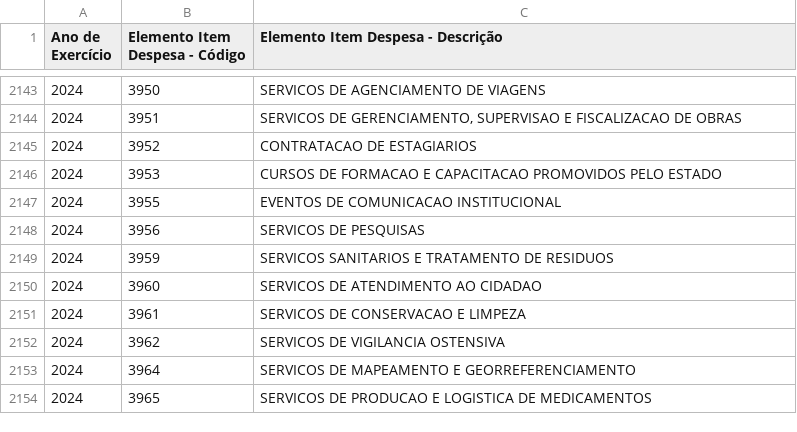
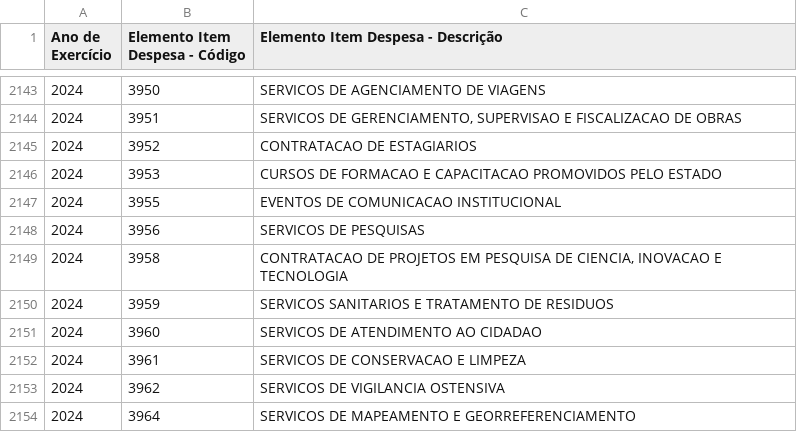
Before and after one commit to splor-mg/dados-aux-classificadores, a CSV file: data-raw/elemento_item_current.csv, drawn as a sheet; only a part is shown, gaps mark what is left out; the shorter side is filled out with more unchanged rows.

```diff
--- a/data-raw/elemento_item_current.csv
+++ b/data-raw/elemento_item_current.csv
@@ -2148,2 +2148,3 @@
 "2024","3956","SERVICOS DE PESQUISAS"
+"2024","3958","CONTRATACAO DE PROJETOS EM PESQUISA DE CIENCIA, INOVACAO E TECNOLOGIA"
 "2024","3959","SERVICOS SANITARIOS E TRATAMENTO DE RESIDUOS"
```
Also changed, not shown: data/elemento_item.csv, 1 other file.
